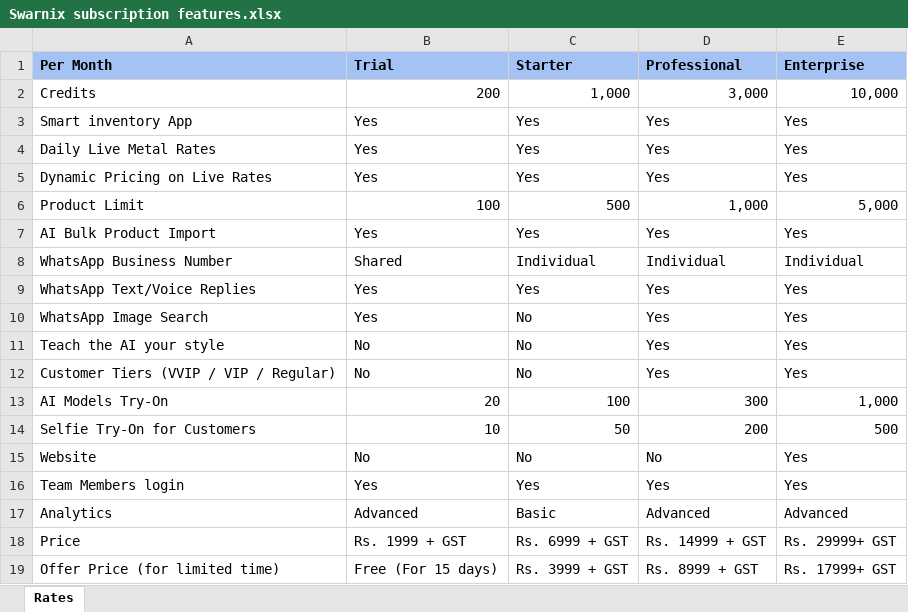
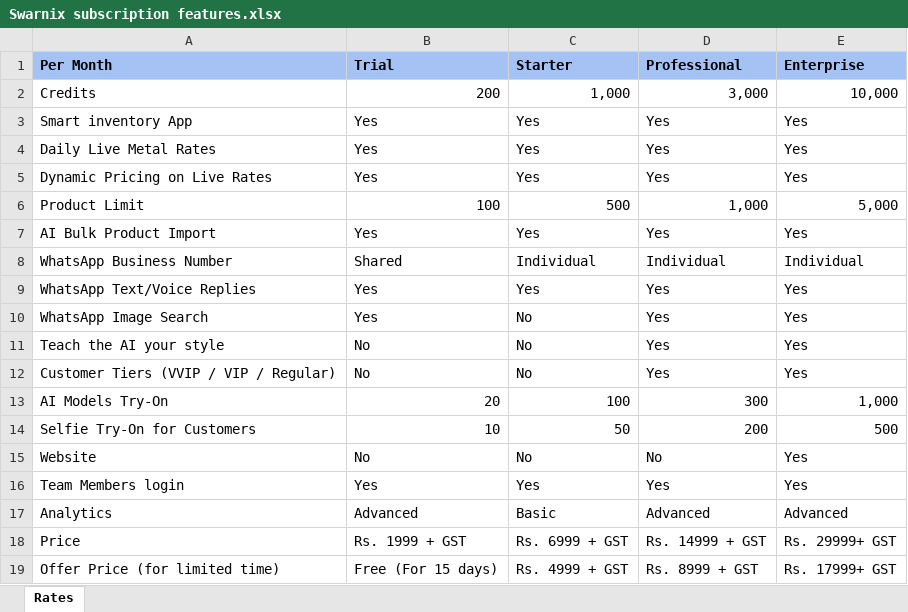
Before and after one commit to nikimodiai/karat-demo, an Excel workbook: public/Swarnix subscription features.xlsx, sheet Rates, drawn as a sheet; values as stored, in another font and other column widths than the file's, no borders; the diff names each change by its address in the sheet, - before the commit and + after, or states it on an @@ line.

```diff
--- a/public/Swarnix subscription features.xlsx (sheet Rates)
+++ b/public/Swarnix subscription features.xlsx (sheet Rates)
-C19 (Starter): Rs. 3999 + GST
+C19 (Starter): Rs. 4999 + GST
```
